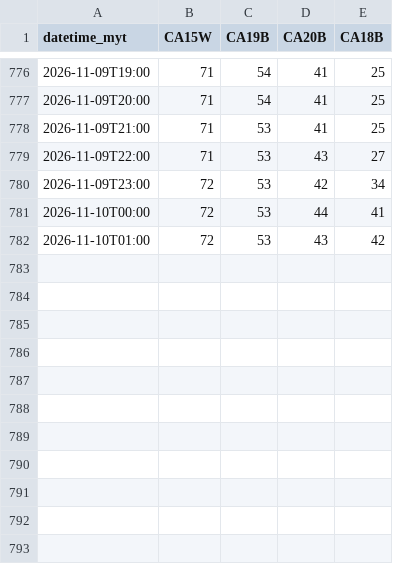
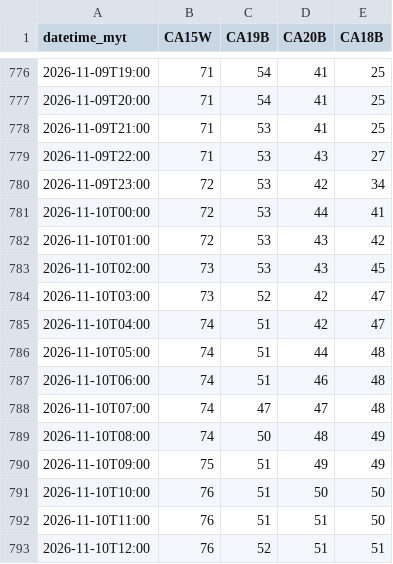
Before and after one commit to sippananda/sasana_api, a CSV file: docs/data/hourly.csv, drawn as a sheet; only a part is shown, gaps mark what is left out.

```diff
--- a/docs/data/hourly.csv
+++ b/docs/data/hourly.csv
@@ -782 +782,12 @@ datetime_myt,CA15W,CA19B,CA20B,CA18B
 2026-11-10T01:00,72,53,43,42
+2026-11-10T02:00,73,53,43,45
+2026-11-10T03:00,73,52,42,47
+2026-11-10T04:00,74,51,42,47
+2026-11-10T05:00,74,51,44,48
+2026-11-10T06:00,74,51,46,48
+2026-11-10T07:00,74,47,47,48
+2026-11-10T08:00,74,50,48,49
+2026-11-10T09:00,75,51,49,49
+2026-11-10T10:00,76,51,50,50
+2026-11-10T11:00,76,51,51,50
+2026-11-10T12:00,76,52,51,51
```
Also changed, not shown: docs/data/hourly_extra.csv, docs/data/sensor.csv, 1 other file.
